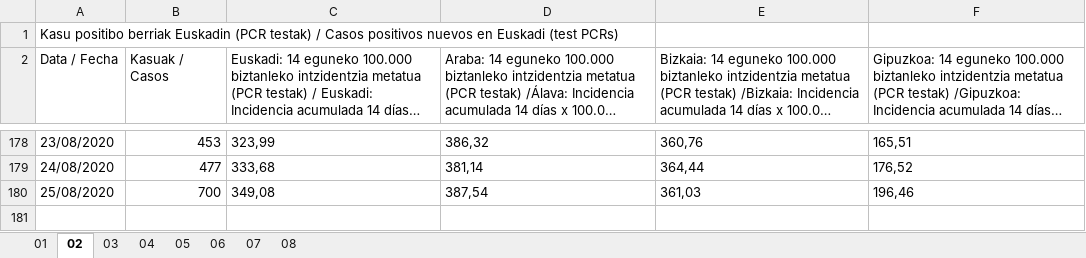
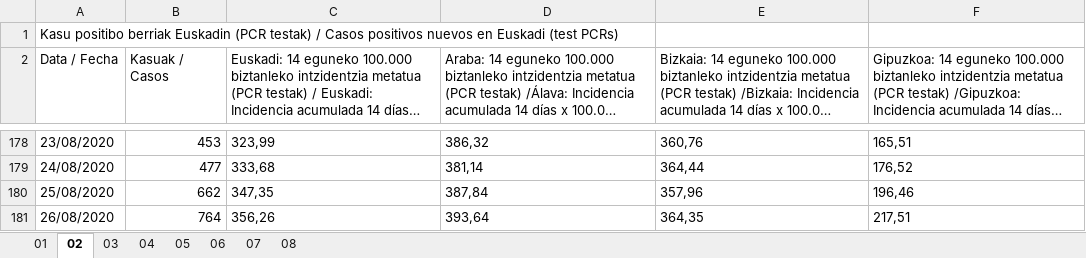
Before and after one commit to numeroteca/covid19, an Excel workbook: data/original/spain/euskadi/situacion-epidemiologica.xlsx, sheet 02, drawn as a sheet; only a part is shown, gaps mark what is left out; long unchanged cells end in …; values as stored, in another font and other column widths than the file's, no borders; the diff names each change by its address in the sheet, - before the commit and + after, or states it on an @@ line.

```diff
--- a/data/original/spain/euskadi/situacion-epidemiologica.xlsx (sheet 02)
+++ b/data/original/spain/euskadi/situacion-epidemiologica.xlsx (sheet 02)
-B180 (Kasuak / Casos): 700
+B180 (Kasuak / Casos): 662
-C180: 349,08
+C180: 347,35
-D180: 387,54
+D180: 387,84
-E180: 361,03
+E180: 357,96
+row 181: 26/08/2020 | 764 | 356,26 | 393,64 | 364,35 | 217,51
```
Also changed, not shown: sheet 05, sheet 01, sheet 04, data/original/spain/euskadi/datos-asistenciales.xlsx, 30 other files.
